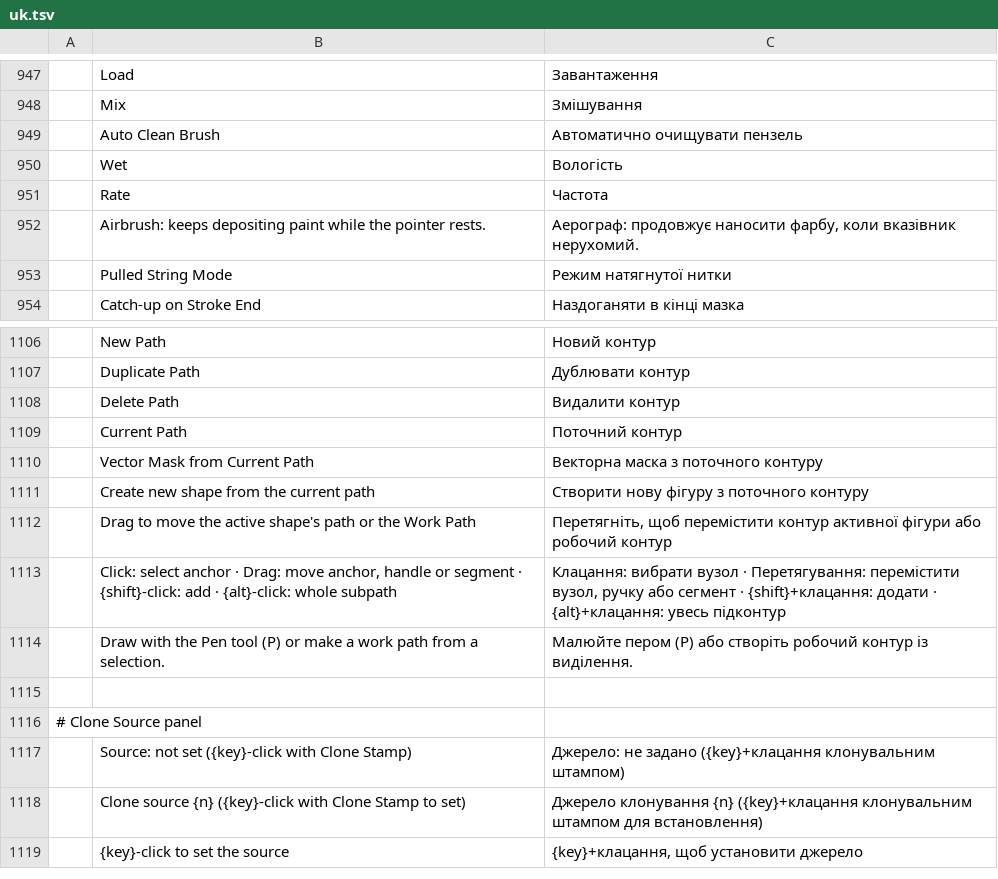
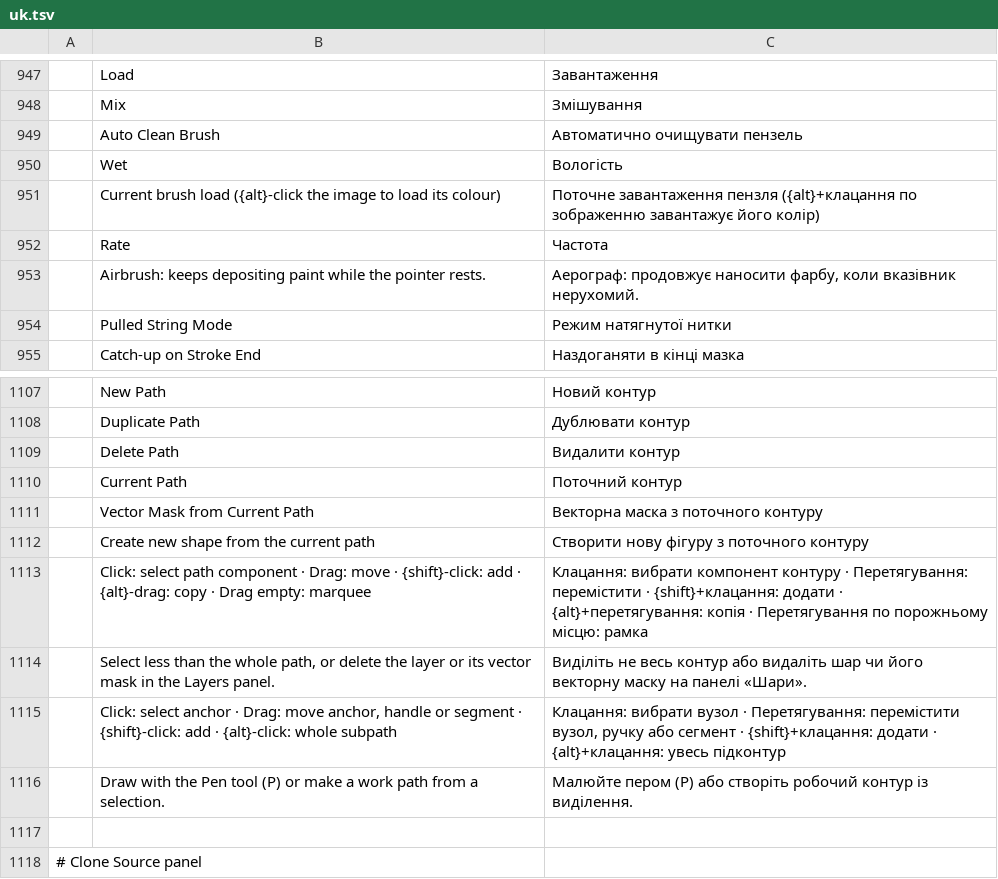
Before and after one commit to MitchM86/photocraft-brush-panel-plugin, a TSV file: crates/ui-egui/src/i18n/uk.tsv, drawn as a sheet; only a part is shown, gaps mark what is left out; the shorter side is filled out with more unchanged rows; removed rows and columns are numbered as before the commit, all else as after; the diff names each change by its address in the sheet, - before the commit and + after, or states it on an @@ line.

```diff
--- a/crates/ui-egui/src/i18n/uk.tsv
+++ b/crates/ui-egui/src/i18n/uk.tsv
+row 951:  | Current brush load ({alt}-click the image to load its colour) | Поточне завантаження пензля ({alt}+клацання по зображенню завантажує його колір)
-row 1112:  | Drag to move the active shape's path or the Work Path | Перетягніть, щоб перемістити контур активної фігури або робочий контур
+row 1113:  | Click: select path component · Drag: move · {shift}-click: add · {alt}-drag: copy · Drag empty: marquee | Клацання: вибрати компонент контуру · Перетягування: перемістити · {shift}+клацання: додати · {alt}+перетягування: копія · Перетягування по порожньому місцю: рамка
+row 1114:  | Select less than the whole path, or delete the layer or its vector mask in the Layers panel. | Виділіть не весь контур або видаліть шар чи його векторну маску на панелі «Шари».
```
Also changed, not shown: crates/ui-egui/src/i18n/el.tsv, crates/ui-egui/src/i18n/it.tsv, 28 other files.
